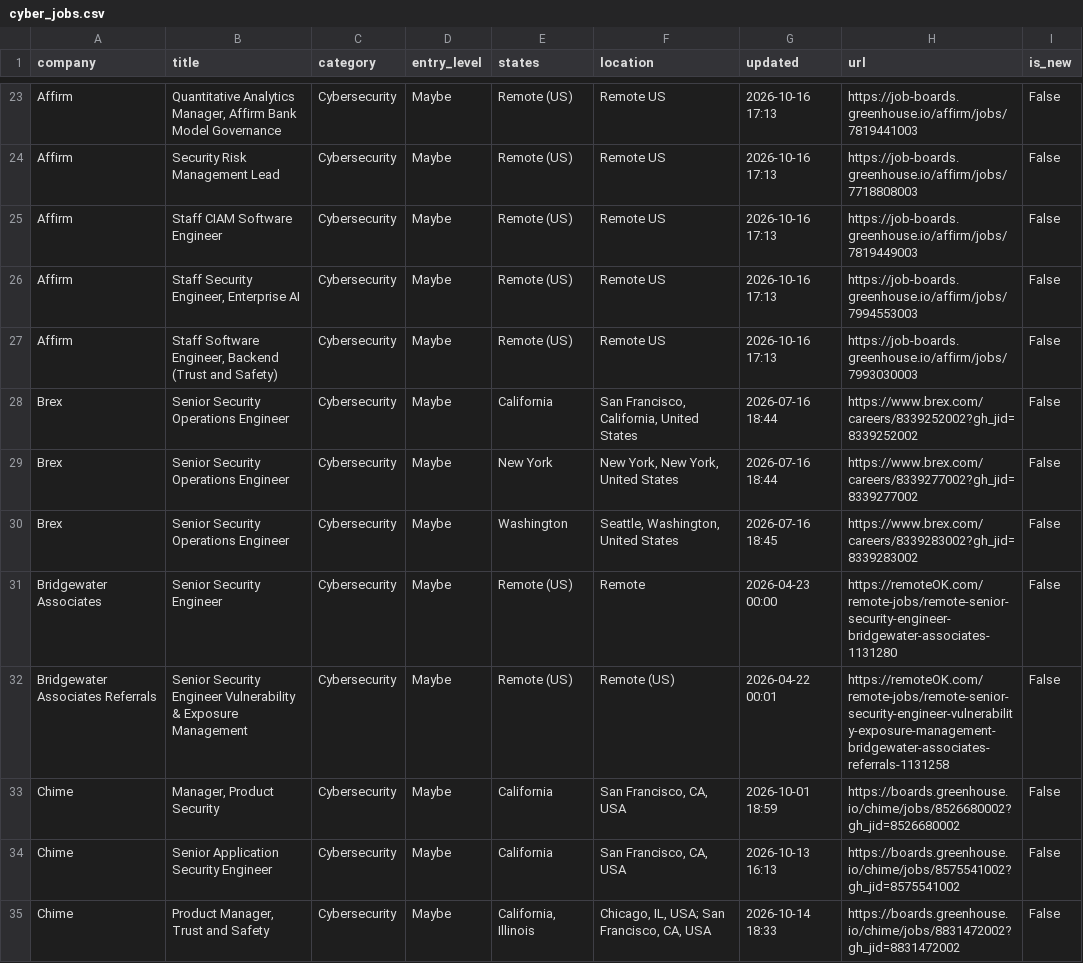
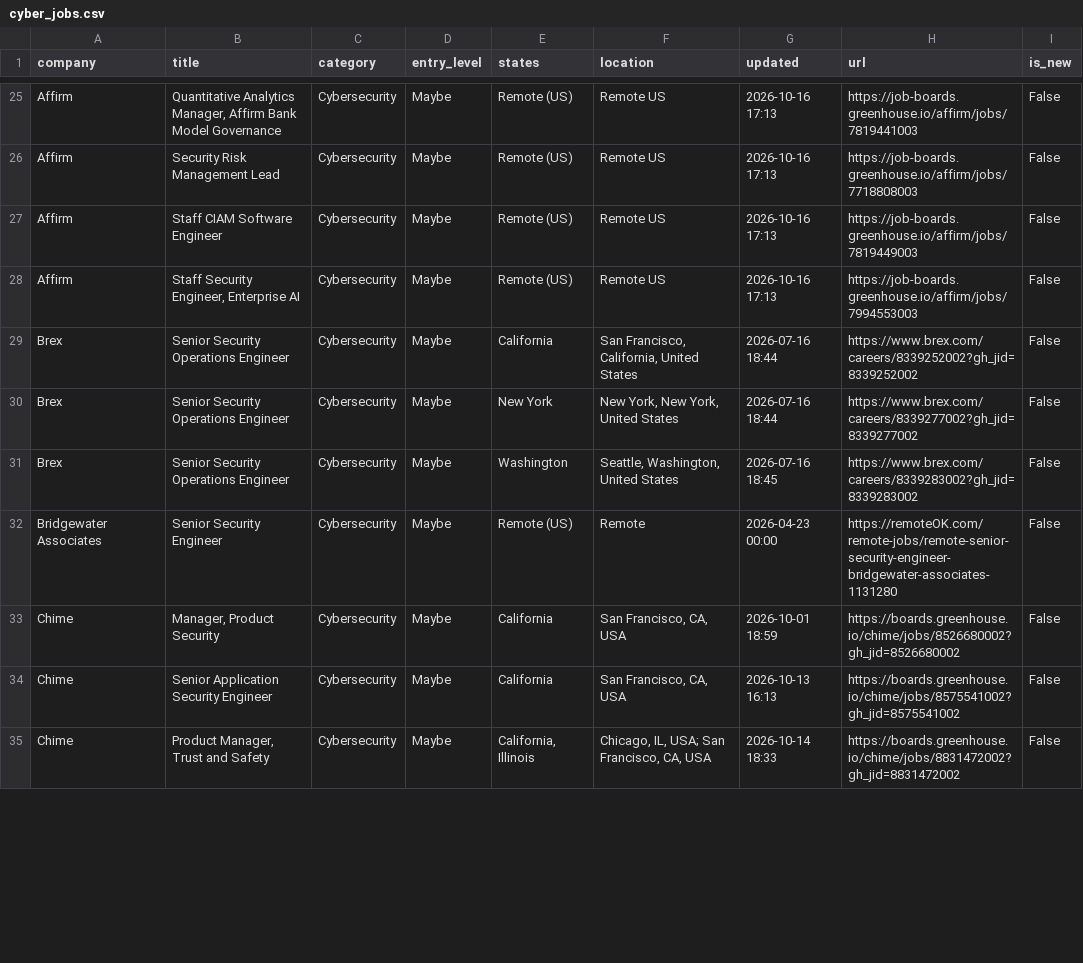
Before and after one commit to bikloz50/cybersecurity-job-tracker, a CSV file: cyber_jobs.csv, drawn as a sheet; only a part is shown, gaps mark what is left out; removed rows and columns are numbered as before the commit, all else as after; the diff covers the shown part only; the diff names each change by its address in the sheet, - before the commit and + after, or states it on an @@ line.

```diff
--- a/cyber_jobs.csv
+++ b/cyber_jobs.csv
-row 27: Affirm | Staff Software Engineer, Backend (Trust and Safety) | Cybersecurity | Maybe | Remote (US) | Remote US | 2026-10-16 17:13 | https://job-boards.greenhouse.io/affirm/jobs/7993030003 | False
-row 32: Bridgewater Associates Referrals | Senior Security Engineer Vulnerability & Exposure Management | Cybersecurity | Maybe | Remote (US) | Remote (US) | 2026-04-22 00:01 | https://remoteOK.com/remote-jobs/remote-senior-security-engineer-vulnerability-exposure-management-bridgewater-associates-referrals-1131258 | False
```
Also changed, not shown: 6 added rows, 3 removed rows, 2 moved rows and 15 edited cells elsewhere in this file, 3 other files.
